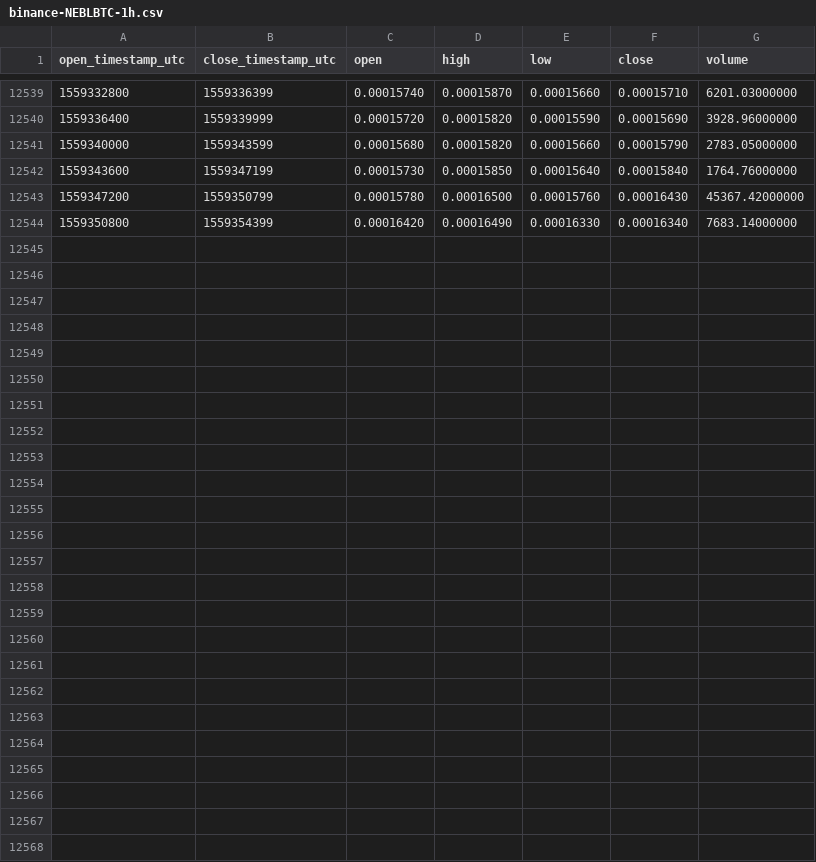
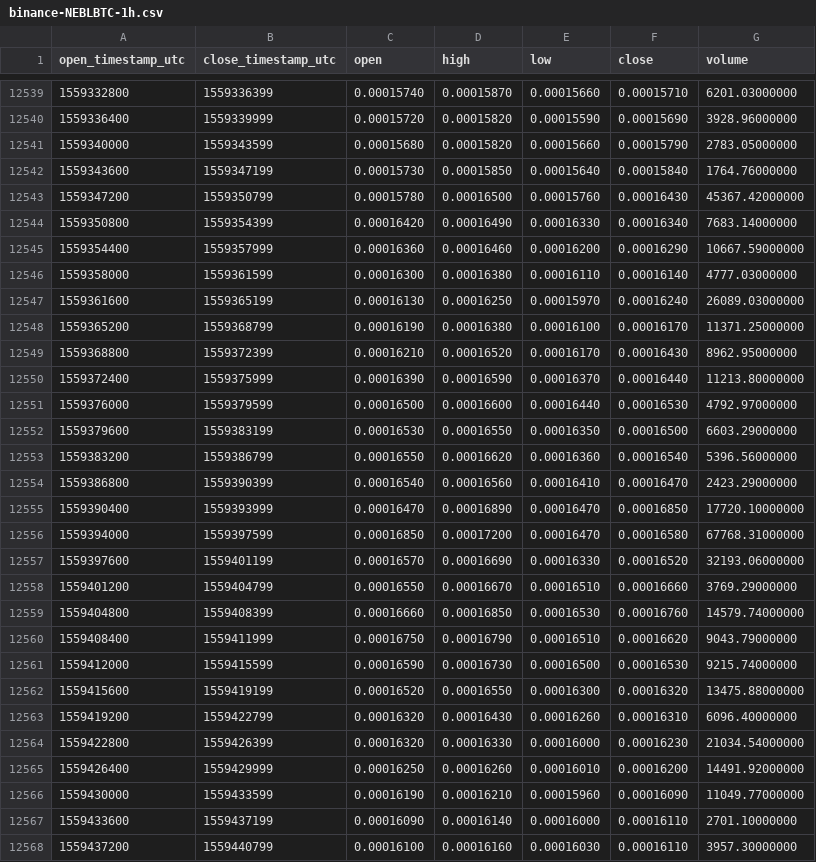
Before and after one commit to cryptobigbro/binance-NEBLBTC, a CSV file: binance-NEBLBTC-1h.csv, drawn as a sheet; only a part is shown, gaps mark what is left out.

Commit message:
Update OHLCV data.

```diff
--- a/binance-NEBLBTC-1h.csv
+++ b/binance-NEBLBTC-1h.csv
@@ -12544 +12544,25 @@ open_timestamp_utc,close_timestamp_utc,open,high,low,close,volume
 1559350800,1559354399,0.00016420,0.00016490,0.00016330,0.00016340,7683.14000000
+1559354400,1559357999,0.00016360,0.00016460,0.00016200,0.00016290,10667.59000000
+1559358000,1559361599,0.00016300,0.00016380,0.00016110,0.00016140,4777.03000000
+1559361600,1559365199,0.00016130,0.00016250,0.00015970,0.00016240,26089.03000000
+1559365200,1559368799,0.00016190,0.00016380,0.00016100,0.00016170,11371.25000000
+1559368800,1559372399,0.00016210,0.00016520,0.00016170,0.00016430,8962.95000000
+1559372400,1559375999,0.00016390,0.00016590,0.00016370,0.00016440,11213.80000000
+1559376000,1559379599,0.00016500,0.00016600,0.00016440,0.00016530,4792.97000000
+1559379600,1559383199,0.00016530,0.00016550,0.00016350,0.00016500,6603.29000000
+1559383200,1559386799,0.00016550,0.00016620,0.00016360,0.00016540,5396.56000000
+1559386800,1559390399,0.00016540,0.00016560,0.00016410,0.00016470,2423.29000000
+1559390400,1559393999,0.00016470,0.00016890,0.00016470,0.00016850,17720.10000000
+1559394000,1559397599,0.00016850,0.00017200,0.00016470,0.00016580,67768.31000000
+1559397600,1559401199,0.00016570,0.00016690,0.00016330,0.00016520,32193.06000000
+1559401200,1559404799,0.00016550,0.00016670,0.00016510,0.00016660,3769.29000000
+1559404800,1559408399,0.00016660,0.00016850,0.00016530,0.00016760,14579.74000000
+1559408400,1559411999,0.00016750,0.00016790,0.00016510,0.00016620,9043.79000000
+1559412000,1559415599,0.00016590,0.00016730,0.00016500,0.00016530,9215.74000000
+1559415600,1559419199,0.00016520,0.00016550,0.00016300,0.00016320,13475.88000000
+1559419200,1559422799,0.00016320,0.00016430,0.00016260,0.00016310,6096.40000000
+1559422800,1559426399,0.00016320,0.00016330,0.00016000,0.00016230,21034.54000000
+1559426400,1559429999,0.00016250,0.00016260,0.00016010,0.00016200,14491.92000000
+1559430000,1559433599,0.00016190,0.00016210,0.00015960,0.00016090,11049.77000000
+1559433600,1559437199,0.00016090,0.00016140,0.00016000,0.00016110,2701.10000000
+1559437200,1559440799,0.00016100,0.00016160,0.00016030,0.00016110,3957.30000000
```
Also changed, not shown: binance-NEBLBTC-1d.csv.
